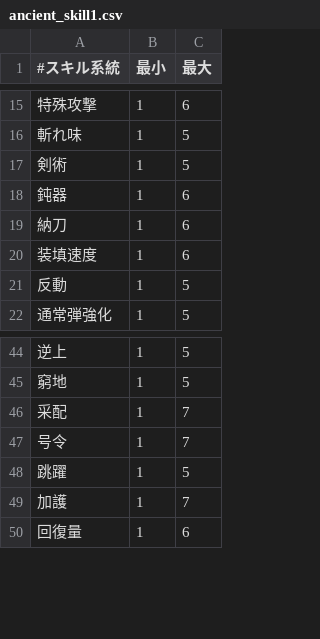
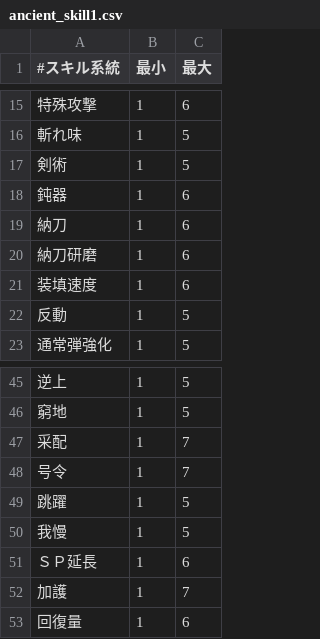
Before and after one commit to AthenaADP/MHGU-ASS, a CSV file: Run/Data/Charm Generation/ancient_skill1.csv, drawn as a sheet; only a part is shown, gaps mark what is left out; the diff names each change by its address in the sheet, - before the commit and + after, or states it on an @@ line.

```diff
--- a/Run/Data/Charm Generation/ancient_skill1.csv
+++ b/Run/Data/Charm Generation/ancient_skill1.csv
+row 20: 納刀研磨 | 1 | 6
+row 50: 我慢 | 1 | 5
+row 51: ＳＰ延長 | 1 | 6
```
Also changed, not shown: Run/Data/Charm Generation/ancient_skill2.csv, Run/Data/Charm Generation/shining_skill1.csv, 1 other file.
